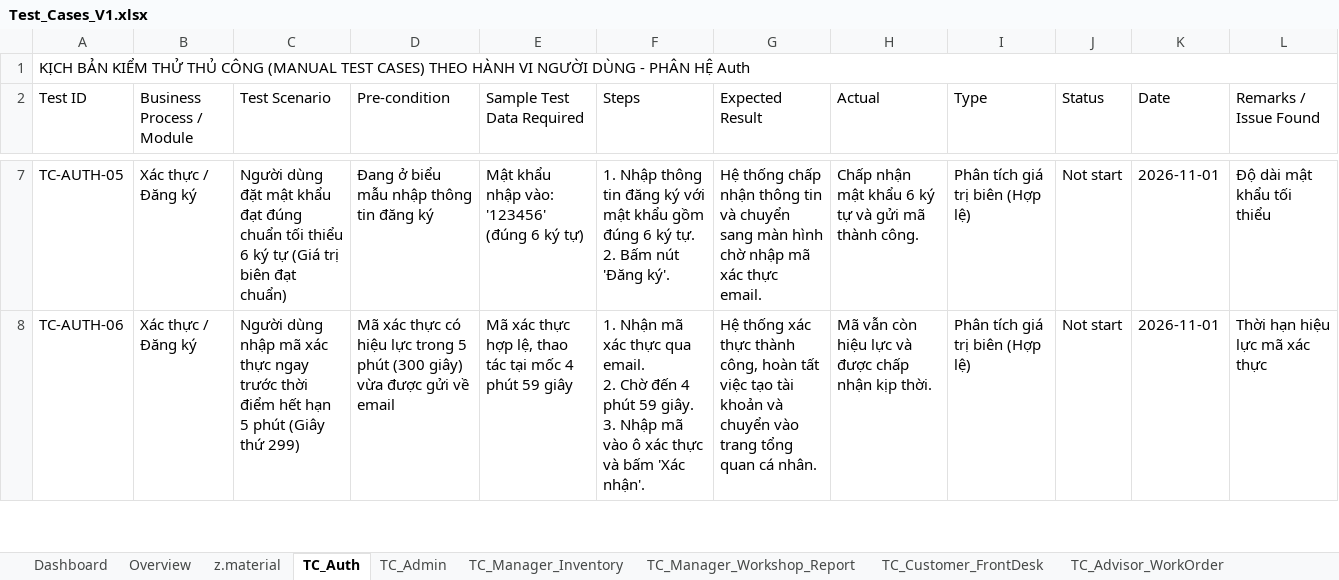
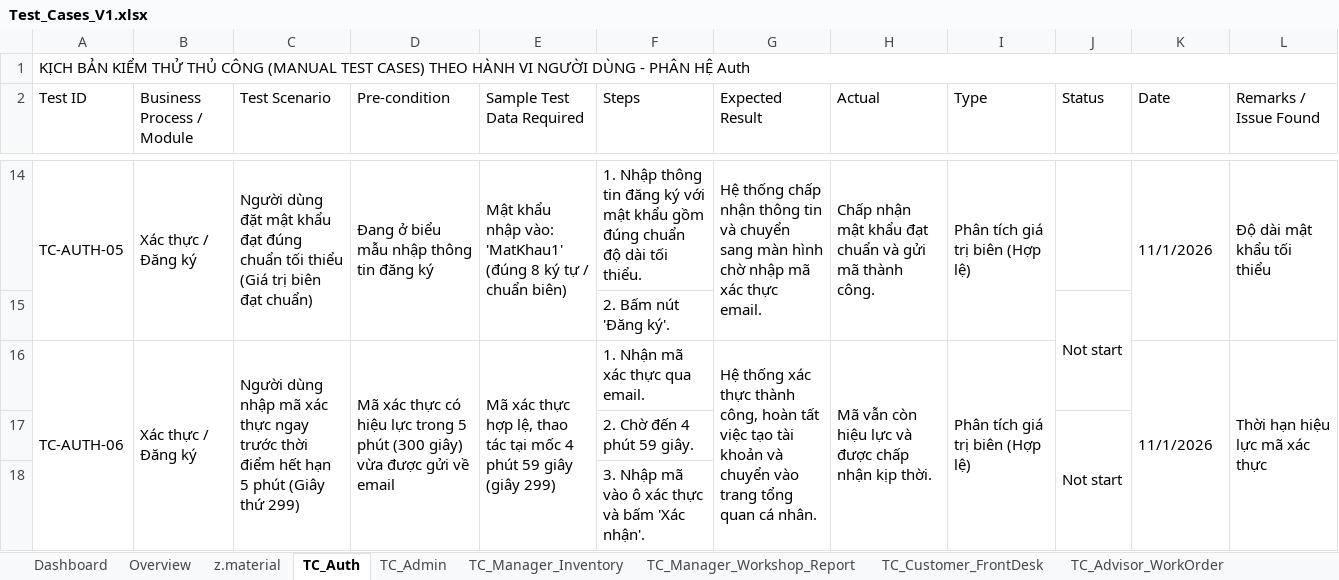
Before and after one commit to NguyenThanhTin235/car-service-center-web, an Excel workbook: docs/testing/manual/Test_Cases_V1.xlsx, sheet TC_Auth, drawn as a sheet; only a part is shown, gaps mark what is left out; values as stored, in another font and other column widths than the file's, no cell formats; conditional formats not drawn; addresses are those after the commit; ↵ is a line break in a cell; the diff covers the shown part only; the diff names each change by its address in the sheet, - before the commit and + after, or states it on an @@ line.

Commit message:
test: add manual test cases for Authentication and System Management Process/Module

```diff
--- a/docs/testing/manual/Test_Cases_V1.xlsx (sheet TC_Auth)
+++ b/docs/testing/manual/Test_Cases_V1.xlsx (sheet TC_Auth)
+A14:A15 merged
+B14:B15 merged
-C14 (Test Scenario): …tối thiểu 6 ký tự (Giá trị…
+C14 (Test Scenario): …tối thiểu (Giá trị…
+C14:C15 merged
+D14:D15 merged
-E14 (Sample Test Data Required): …nhập vào: '123456' (đúng 6 ký tự)
+E14 (Sample Test Data Required): …nhập vào: 'MatKhau1' (đúng 8 ký tự / chuẩn biên)
+E14:E15 merged
-F14 (Steps): …gồm đúng 6 ký tự. ↵ 2. Bấm nút 'Đăng ký'.
+F14 (Steps): …gồm đúng chuẩn độ dài tối thiểu.
+G14:G15 merged
-H14 (Actual): …mật khẩu 6 ký tự và gửi…
+H14 (Actual): …mật khẩu đạt chuẩn và gửi…
+H14:H15 merged
+I14:I15 merged
-J14 (Status): Not start
+J14 (Status): (empty)
-K14 (Date): 2026-11-01
+K14 (Date): 11/1/2026
+K14:K15 merged
+L14:L15 merged
+row 15:  |  |  |  |  | 2. Bấm nút 'Đăng ký'. |  |  |  | Not start
+A16:A18 merged
+B16:B18 merged
+C16:C18 merged
+D16:D18 merged
-E16 (Sample Test Data Required): …59 giây
+E16 (Sample Test Data Required): …59 giây (giây 299)
+E16:E18 merged
-F16 (Steps): …qua email. ↵ 2. Chờ đến 4 phút 59 giây. ↵ 3. Nhập mã vào ô xác thực và bấm 'Xác nhận'.
+F16 (Steps): …qua email.
+G16:G18 merged
+H16:H18 merged
+I16:I18 merged
-J16 (Status): Not start
+J16 (Status): (empty)
-K16 (Date): 2026-11-01
+K16 (Date): 11/1/2026
+K16:K18 merged
+L16:L18 merged
+row 17:  |  |  |  |  | 2. Chờ đến 4 phút 59 giây. |  |  |  | Not start
+row 18:  |  |  |  |  | 3. Nhập mã vào ô xác thực và bấm 'Xác nhận'.
```
Also changed, not shown: 92 added rows, 48 edited cells and merged cells elsewhere in this sheet, sheet TC_Admin, sheet Dashboard, cell formats, formulas that keep their value, hidden cells, charts or pictures, 2 other files.
